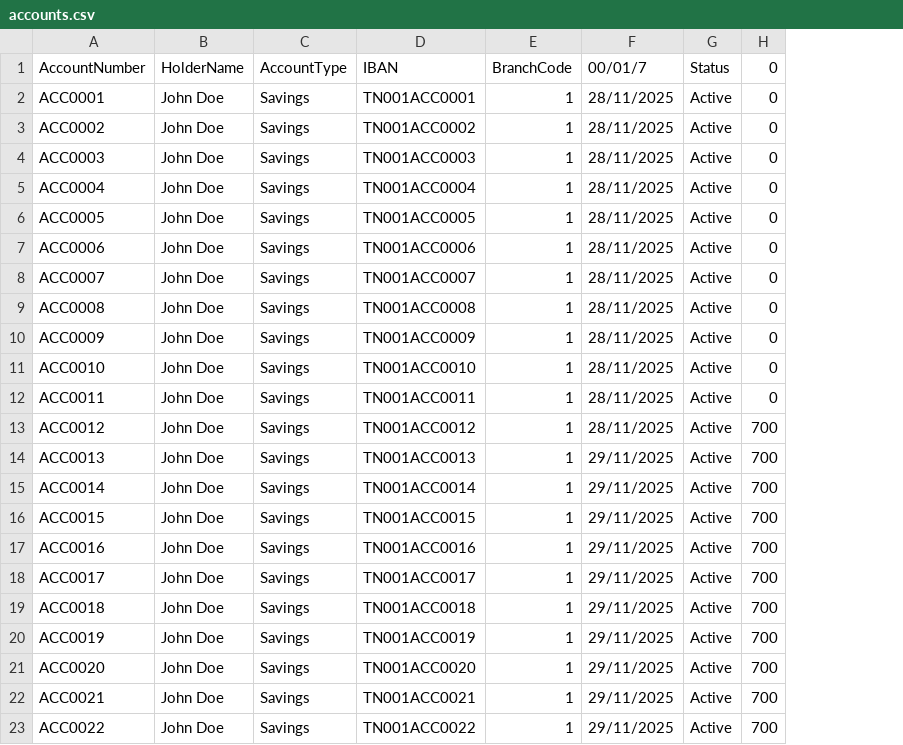
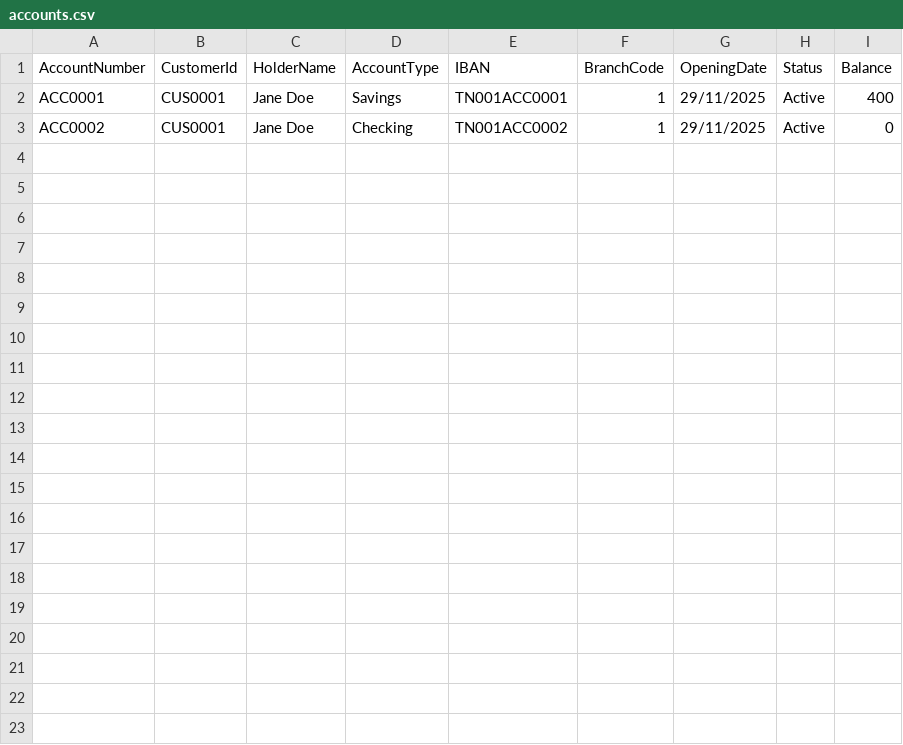
Before and after one commit to MedaByte/BankingManagementSystem, a CSV file: BackEnd/Data/accounts.csv, drawn as a sheet; removed rows and columns are numbered as before the commit, all else as after; the diff names each change by its address in the sheet, - before the commit and + after, or states it on an @@ line.

```diff
--- a/BackEnd/Data/accounts.csv
+++ b/BackEnd/Data/accounts.csv
+column B (CustomerId), rows 2-3: CUS0001 | CUS0001
-column F (00/01/7), rows 2-3: 28/11/2025 | 28/11/2025
+column G (OpeningDate), rows 2-3: 29/11/2025 | 29/11/2025
-column H (0), rows 2-3: 0 | 0
+column I (Balance), rows 2-3: 400 | 0
-C2:C3 (HolderName): John Doe
+C2:C3 (HolderName): Jane Doe
-D3 (AccountType): Savings
+D3 (AccountType): Checking
-row 4: ACC0003 | John Doe | Savings | TN001ACC0003 | 1 | 28/11/2025 | Active | 0
-row 5: ACC0004 | John Doe | Savings | TN001ACC0004 | 1 | 28/11/2025 | Active | 0
-row 6: ACC0005 | John Doe | Savings | TN001ACC0005 | 1 | 28/11/2025 | Active | 0
-row 7: ACC0006 | John Doe | Savings | TN001ACC0006 | 1 | 28/11/2025 | Active | 0
-row 8: ACC0007 | John Doe | Savings | TN001ACC0007 | 1 | 28/11/2025 | Active | 0
-row 9: ACC0008 | John Doe | Savings | TN001ACC0008 | 1 | 28/11/2025 | Active | 0
-row 10: ACC0009 | John Doe | Savings | TN001ACC0009 | 1 | 28/11/2025 | Active | 0
-row 11: ACC0010 | John Doe | Savings | TN001ACC0010 | 1 | 28/11/2025 | Active | 0
-row 12: ACC0011 | John Doe | Savings | TN001ACC0011 | 1 | 28/11/2025 | Active | 0
-row 13: ACC0012 | John Doe | Savings | TN001ACC0012 | 1 | 28/11/2025 | Active | 700
-row 14: ACC0013 | John Doe | Savings | TN001ACC0013 | 1 | 29/11/2025 | Active | 700
-row 15: ACC0014 | John Doe | Savings | TN001ACC0014 | 1 | 29/11/2025 | Active | 700
-row 16: ACC0015 | John Doe | Savings | TN001ACC0015 | 1 | 29/11/2025 | Active | 700
-row 17: ACC0016 | John Doe | Savings | TN001ACC0016 | 1 | 29/11/2025 | Active | 700
-row 18: ACC0017 | John Doe | Savings | TN001ACC0017 | 1 | 29/11/2025 | Active | 700
-row 19: ACC0018 | John Doe | Savings | TN001ACC0018 | 1 | 29/11/2025 | Active | 700
-row 20: ACC0019 | John Doe | Savings | TN001ACC0019 | 1 | 29/11/2025 | Active | 700
-row 21: ACC0020 | John Doe | Savings | TN001ACC0020 | 1 | 29/11/2025 | Active | 700
-row 22: ACC0021 | John Doe | Savings | TN001ACC0021 | 1 | 29/11/2025 | Active | 700
-row 23: ACC0022 | John Doe | Savings | TN001ACC0022 | 1 | 29/11/2025 | Active | 700
```
Also changed, not shown: 23 other files.
